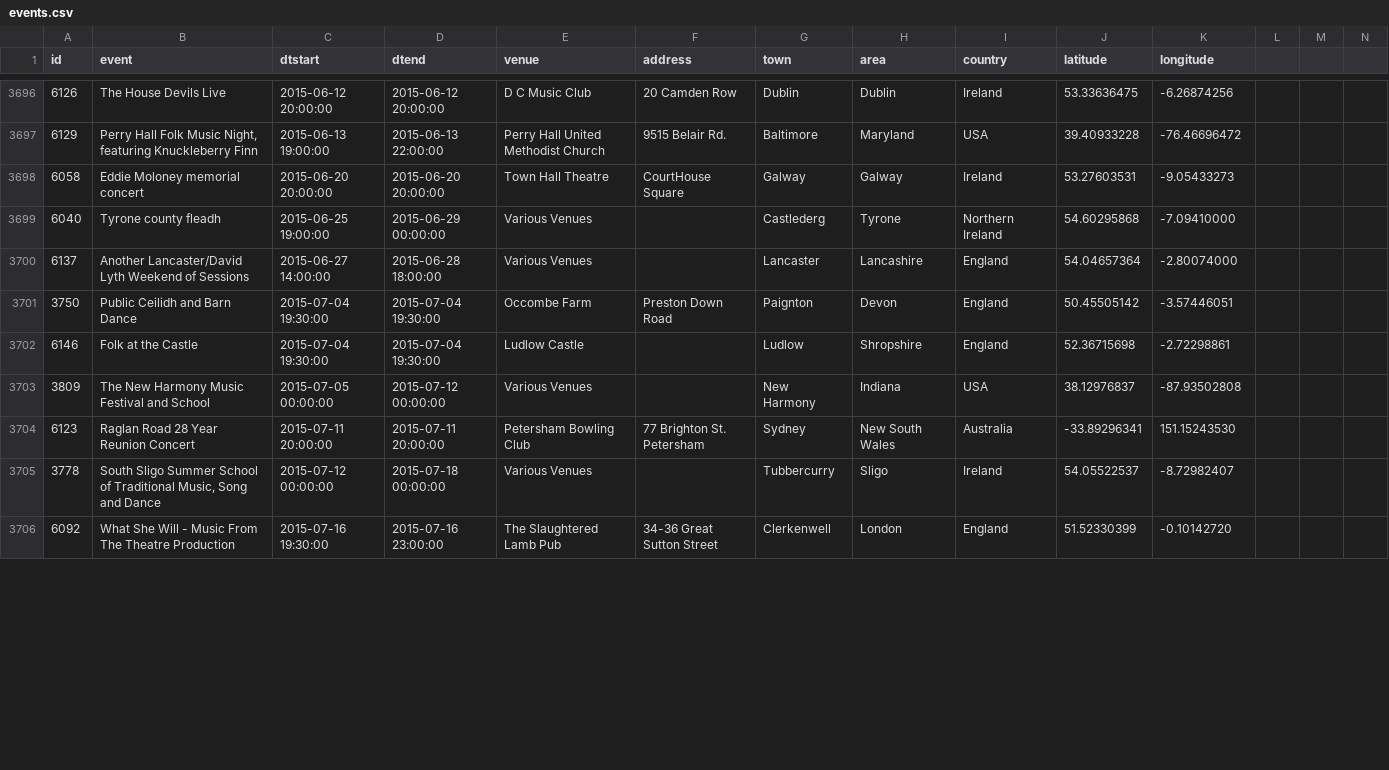
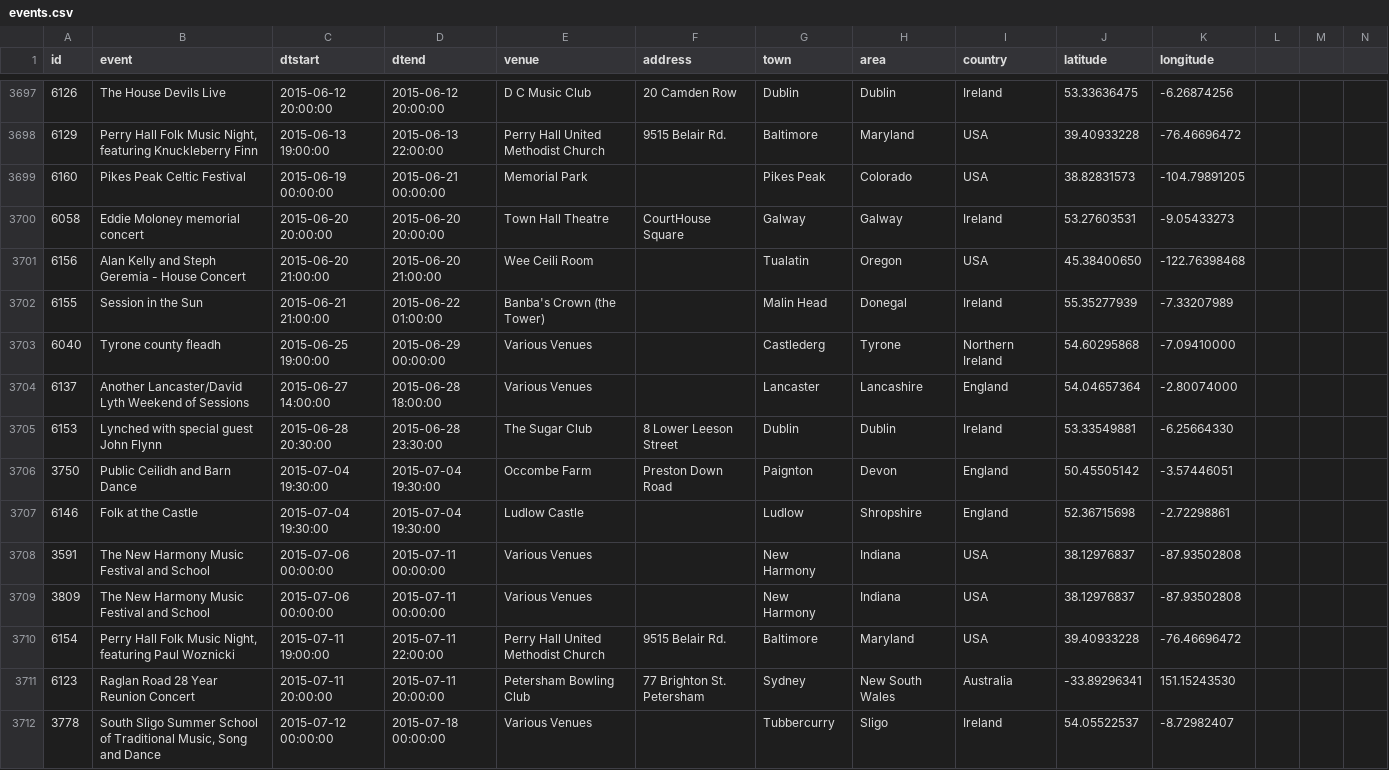
Before and after one commit to adactio/TheSession-data, a CSV file: csv/events.csv, drawn as a sheet; only a part is shown, gaps mark what is left out; the shorter side is filled out with more unchanged rows; the diff covers the shown part only.

Commit message:
Latest data dump

```diff
--- a/csv/events.csv
+++ b/csv/events.csv
@@ -3697,8 +3698,14 @@
 6129,"Perry Hall Folk Music Night, featuring Knuckleberry Finn ","2015-06-13 19:00:00","2015-06-13 22:00:00","Perry Hall United Methodist Church ","9515 Belair Rd.","Baltimore","Maryland","USA",39.40933228,-76.46696472
+6160,"Pikes Peak Celtic Festival","2015-06-19 00:00:00","2015-06-21 00:00:00","Memorial Park","","Pikes Peak","Colorado","USA",38.82831573,-104.79891205
 6058,"Eddie Moloney memorial concert","2015-06-20 20:00:00","2015-06-20 20:00:00","Town Hall Theatre","CourtHouse Square","Galway","Galway","Ireland",53.27603531,-9.05433273
+6156,"Alan Kelly and Steph Geremia - House Concert","2015-06-20 21:00:00","2015-06-20 21:00:00","Wee Ceili Room","","Tualatin","Oregon","USA",45.38400650,-122.76398468
+6155,"Session in the Sun","2015-06-21 21:00:00","2015-06-22 01:00:00","Banba's Crown (the Tower)","","Malin Head","Donegal","Ireland",55.35277939,-7.33207989
 6040,"Tyrone county fleadh ","2015-06-25 19:00:00","2015-06-29 00:00:00","Various Venues","","Castlederg","Tyrone","Northern Ireland",54.60295868,-7.09410000
 6137,"Another Lancaster/David Lyth Weekend of Sessions ","2015-06-27 14:00:00","2015-06-28 18:00:00","Various Venues","","Lancaster","Lancashire","England",54.04657364,-2.80074000
+6153,"Lynched with special guest John Flynn","2015-06-28 20:30:00","2015-06-28 23:30:00","The Sugar Club","8 Lower Leeson Street","Dublin","Dublin","Ireland",53.33549881,-6.25664330
 3750,"Public Ceilidh and Barn Dance","2015-07-04 19:30:00","2015-07-04 19:30:00","Occombe Farm","Preston Down Road","Paignton","Devon","England",50.45505142,-3.57446051
 6146,"Folk at the Castle","2015-07-04 19:30:00","2015-07-04 19:30:00","Ludlow Castle","","Ludlow","Shropshire","England",52.36715698,-2.72298861
-3809,"The New Harmony Music Festival and School","2015-07-05 00:00:00","2015-07-12 00:00:00","Various Venues","","New Harmony","Indiana","USA",38.12976837,-87.93502808
+3591,"The New Harmony Music Festival and School","2015-07-06 00:00:00","2015-07-11 00:00:00","Various Venues","","New Harmony","Indiana","USA",38.12976837,-87.93502808
+3809,"The New Harmony Music Festival and School","2015-07-06 00:00:00","2015-07-11 00:00:00","Various Venues","","New Harmony","Indiana","USA",38.12976837,-87.93502808
+6154,"Perry Hall Folk Music Night, featuring Paul Woznicki ","2015-07-11 19:00:00","2015-07-11 22:00:00","Perry Hall United Methodist Church ","9515 Belair Rd.","Baltimore","Maryland","USA",39.40933228,-76.46696472
 6123,"Raglan Road 28 Year Reunion Concert","2015-07-11 20:00:00","2015-07-11 20:00:00","Petersham Bowling Club","77 Brighton St. Petersham","Sydney","New South Wales","Australia",-33.89296341,151.15243530
```
Also changed, not shown: 4 added rows, 1 removed row and 26 edited cells elsewhere in this file, csv/sessions.csv.
